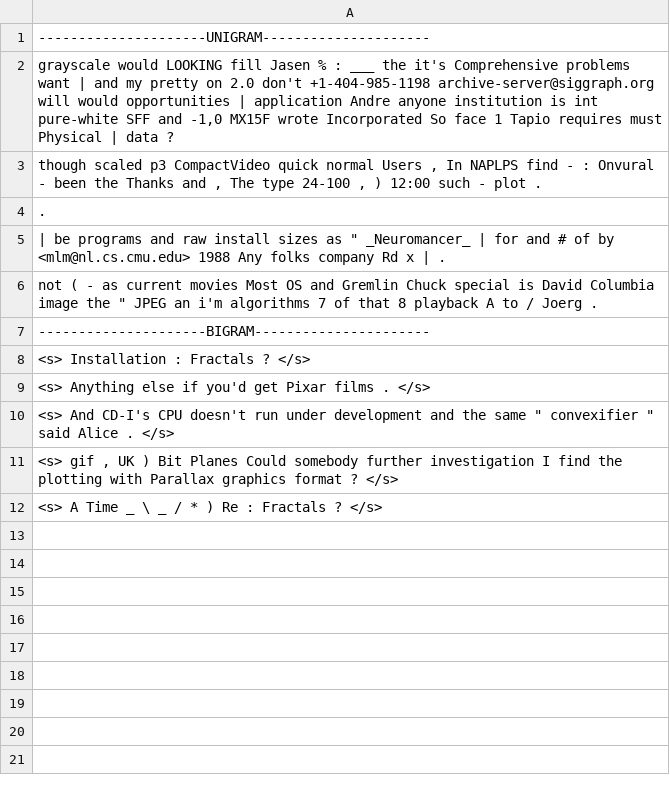
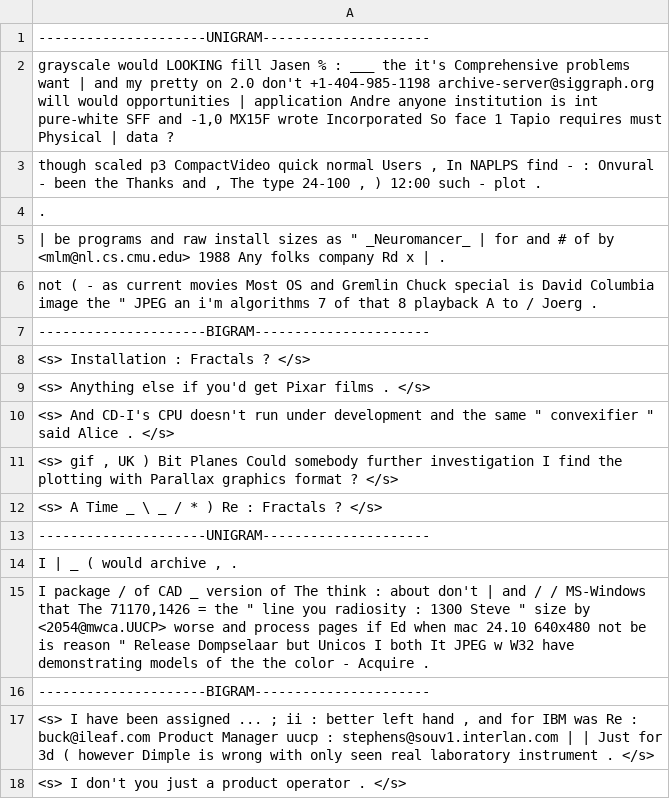
Before and after one commit to linoandy/NLP_Project, a CSV file: results/graphics.csv, drawn as a sheet; the diff names each change by its address in the sheet, - before the commit and + after, or states it on an @@ line.

Commit message:
"I" seed results from each category

```diff
--- a/results/graphics.csv
+++ b/results/graphics.csv
+row 13: ---------------------UNIGRAM---------------------
+row 14: I | _ ( would archive , .
+row 15: I package / of CAD _ version of The think : about don't | and / / MS-Windows that The 71170,1426 = the " line you radiosity : 1300 Steve " size by <2054@mwca.UUCP> worse and process pages if Ed when mac 24.10 640x480 not be is reason " Release Dompselaar but Unicos I both It JPEG w W32 have demonstrating models of the the color - Acquire .
+row 16: ---------------------BIGRAM----------------------
+row 17: <s> I have been assigned ... ; ii : better left hand , and for IBM was Re : buck@ileaf.com Product Manager uucp : stephens@souv1.interlan.com | | Just for 3d ( however Dimple is wrong with only seen real laboratory instrument . </s>
+row 18: <s> I don't you just a product operator . </s>
```
Also changed, not shown: results/autos.csv, results/motorcycles.csv, 1 other file.
